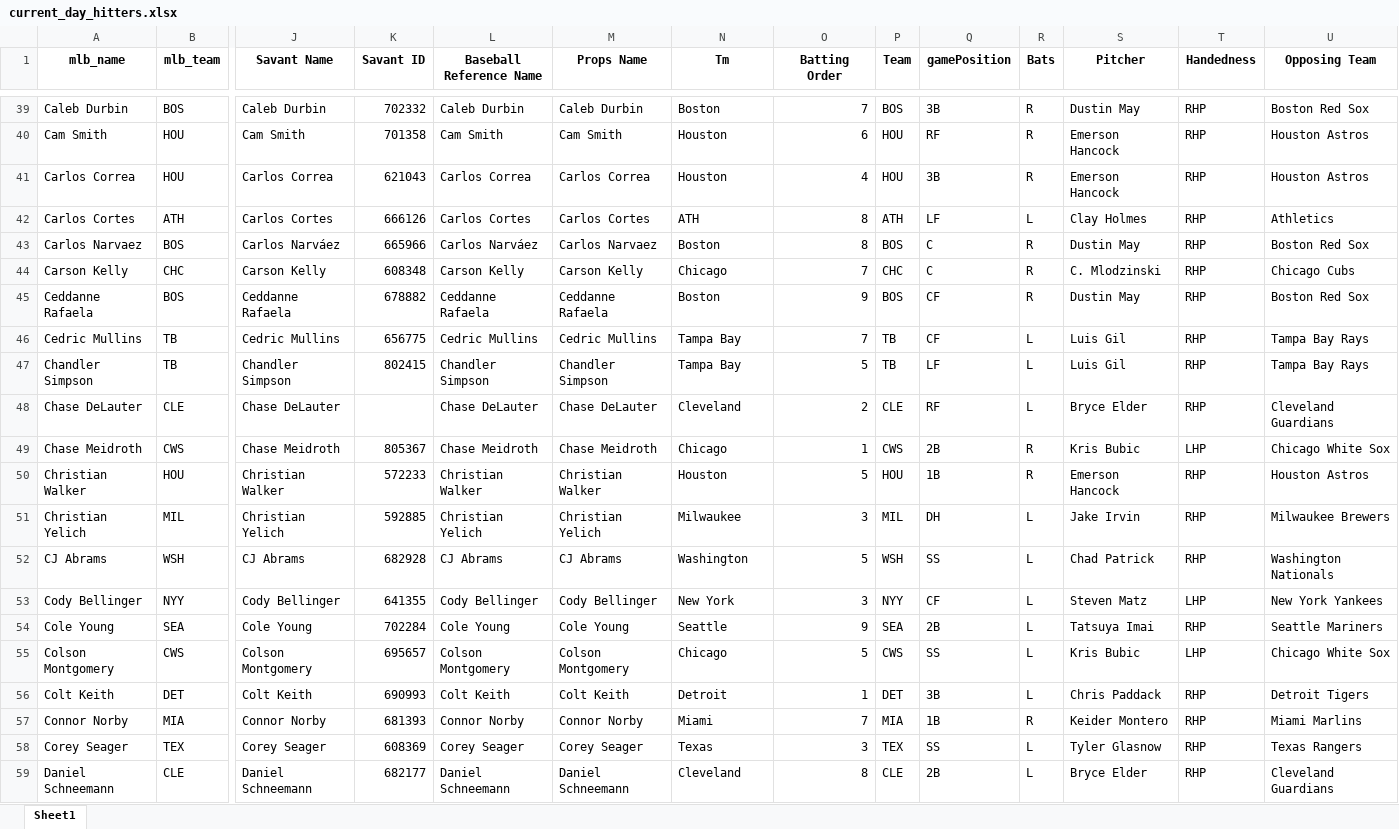
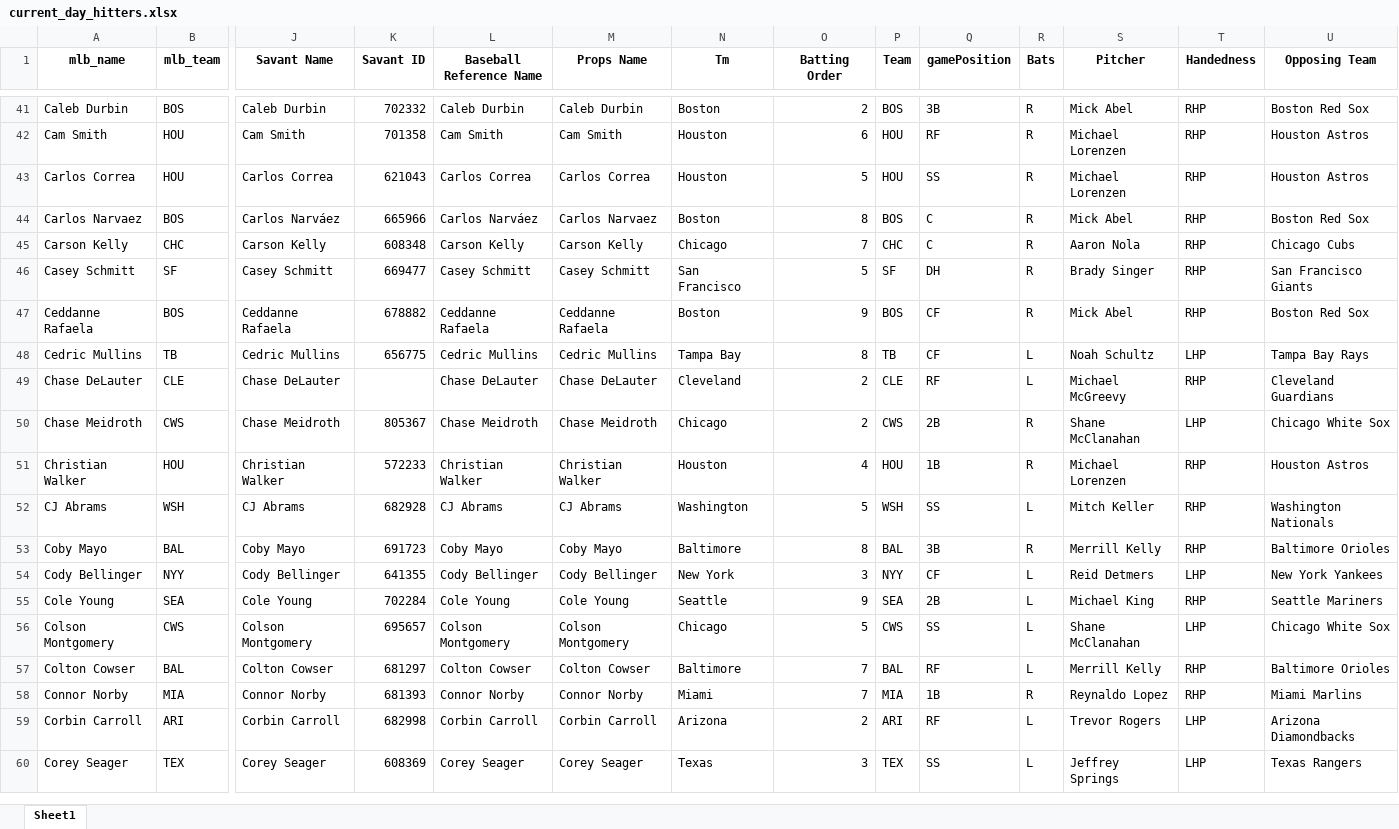
Before and after one commit to mtdewrocks/sports_analysis, an Excel workbook: data/current_day_hitters.xlsx, sheet Sheet1, drawn as a sheet; only a part is shown, gaps mark what is left out; values as stored, in another font and other column widths than the file's, no borders; removed rows and columns are numbered as before the commit, all else as after; rows hold the shown columns only; the diff covers the shown part only; the diff names each change by its address in the sheet, - before the commit and + after, or states it on an @@ line.

```diff
--- a/data/current_day_hitters.xlsx (sheet Sheet1)
+++ b/data/current_day_hitters.xlsx (sheet Sheet1)
-O41 (Batting Order): 7
+O41 (Batting Order): 2
-S41 (Pitcher): Dustin May
+S41 (Pitcher): Mick Abel
-S42:S43 (Pitcher): Emerson Hancock
+S42:S43 (Pitcher): Michael Lorenzen
-O43 (Batting Order): 4
+O43 (Batting Order): 5
-Q43 (gamePosition): 3B
+Q43 (gamePosition): SS
-row 42: Carlos Cortes | ATH | Carlos Cortes | 666126 | Carlos Cortes | Carlos Cortes | ATH | 8 | ATH | LF | L | Clay Holmes | RHP | Athletics
-S44 (Pitcher): Dustin May
+S44 (Pitcher): Mick Abel
-S45 (Pitcher): C. Mlodzinski
+S45 (Pitcher): Aaron Nola
+row 46: Casey Schmitt | SF | Casey Schmitt | 669477 | Casey Schmitt | Casey Schmitt | San Francisco | 5 | SF | DH | R | Brady Singer | RHP | San Francisco Giants
-S47 (Pitcher): Dustin May
+S47 (Pitcher): Mick Abel
-O48 (Batting Order): 7
+O48 (Batting Order): 8
-S48 (Pitcher): Luis Gil
+S48 (Pitcher): Noah Schultz
-T48 (Handedness): RHP
+T48 (Handedness): LHP
-row 47: Chandler Simpson | TB | Chandler Simpson | 802415 | Chandler Simpson | Chandler Simpson | Tampa Bay | 5 | TB | LF | L | Luis Gil | RHP | Tampa Bay Rays
-S49 (Pitcher): Bryce Elder
+S49 (Pitcher): Michael McGreevy
-O50 (Batting Order): 1
+O50 (Batting Order): 2
-S50 (Pitcher): Kris Bubic
+S50 (Pitcher): Shane McClanahan
-O51 (Batting Order): 5
+O51 (Batting Order): 4
-S51 (Pitcher): Emerson Hancock
+S51 (Pitcher): Michael Lorenzen
-row 51: Christian Yelich | MIL | Christian Yelich | 592885 | Christian Yelich | Christian Yelich | Milwaukee | 3 | MIL | DH | L | Jake Irvin | RHP | Milwaukee Brewers
-S52 (Pitcher): Chad Patrick
+S52 (Pitcher): Mitch Keller
+row 53: Coby Mayo | BAL | Coby Mayo | 691723 | Coby Mayo | Coby Mayo | Baltimore | 8 | BAL | 3B | R | Merrill Kelly | RHP | Baltimore Orioles
-S54 (Pitcher): Steven Matz
+S54 (Pitcher): Reid Detmers
-S55 (Pitcher): Tatsuya Imai
+S55 (Pitcher): Michael King
-S56 (Pitcher): Kris Bubic
+S56 (Pitcher): Shane McClanahan
-row 56: Colt Keith | DET | Colt Keith | 690993 | Colt Keith | Colt Keith | Detroit | 1 | DET | 3B | L | Chris Paddack | RHP | Detroit Tigers
+row 57: Colton Cowser | BAL | Colton Cowser | 681297 | Colton Cowser | Colton Cowser | Baltimore | 7 | BAL | RF | L | Merrill Kelly | RHP | Baltimore Orioles
-S58 (Pitcher): Keider Montero
+S58 (Pitcher): Reynaldo Lopez
+row 59: Corbin Carroll | ARI | Corbin Carroll | 682998 | Corbin Carroll | Corbin Carroll | Arizona | 2 | ARI | RF | L | Trevor Rogers | LHP | Arizona Diamondbacks
-S60 (Pitcher): Tyler Glasnow
+S60 (Pitcher): Jeffrey Springs
-T60 (Handedness): RHP
+T60 (Handedness): LHP
-row 59: Daniel Schneemann | CLE | Daniel Schneemann | 682177 | Daniel Schneemann | Daniel Schneemann | Cleveland | 8 | CLE | 2B | L | Bryce Elder | RHP | Cleveland Guardians
```
Also changed, not shown: 34 added rows, 33 removed rows and 378 edited cells elsewhere in this sheet, data/My_Hitter_Listing.xlsx, data/My_Pitcher_Listing.xlsx, 2 other files.
